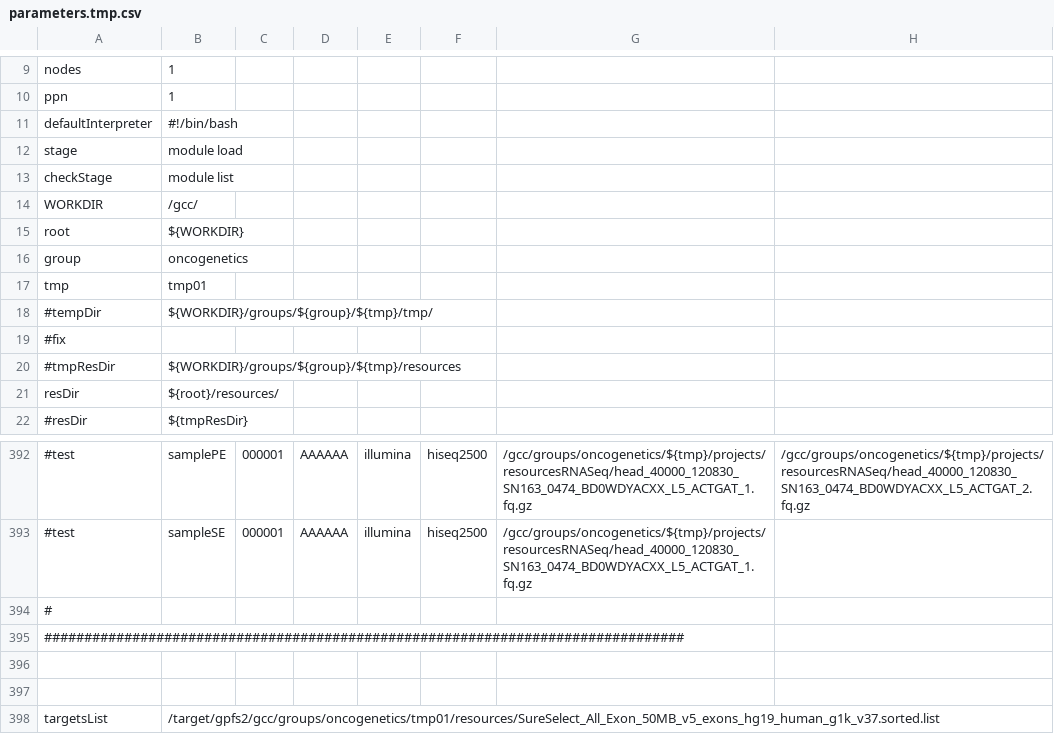
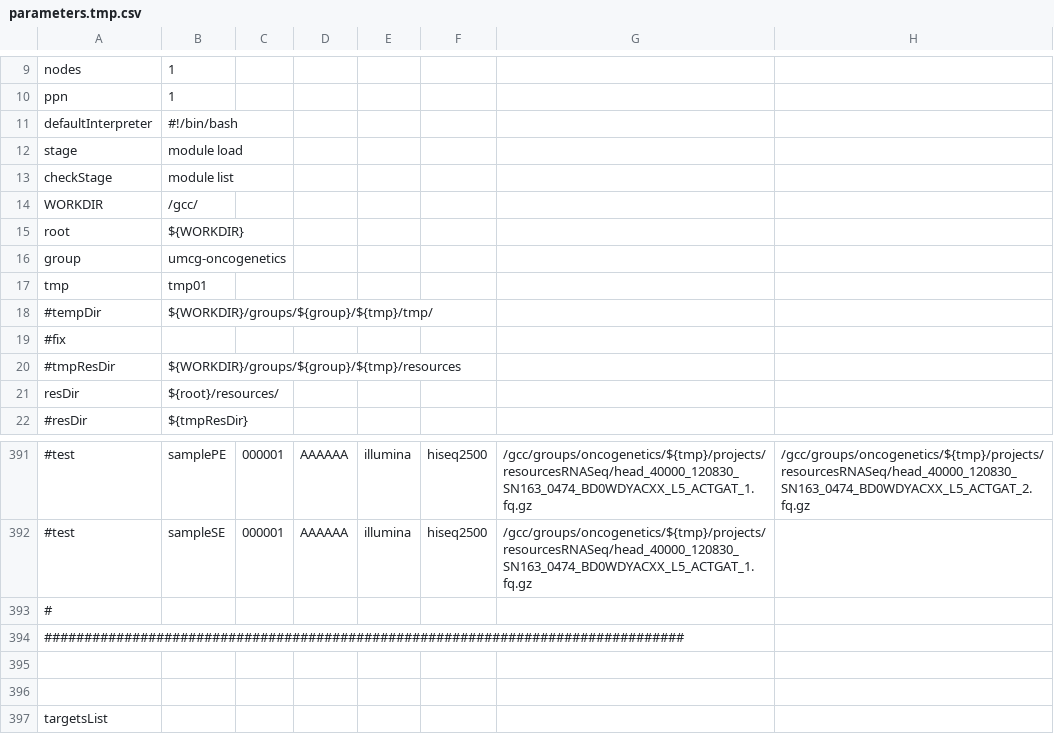
Before and after one commit to mmterpstra/molgenis-c5-TumorNormal, a CSV file: parameters.tmp.csv, drawn as a sheet; only a part is shown, gaps mark what is left out; addresses are those after the commit; the diff covers the shown part only; the diff names each change by its address in the sheet, - before the commit and + after, or states it on an @@ line.

```diff
--- a/parameters.tmp.csv
+++ b/parameters.tmp.csv
-B16: oncogenetics
+B16: umcg-oncogenetics
-B397: /target/gpfs2/gcc/groups/oncogenetics/tmp01/resources/SureSelect_All_Exon_50MB_v5_exons_hg19_human_g1k_v37.sorted.list
+B397: (empty)
```
Also changed, not shown: 4 added rows and 5 removed rows elsewhere in this file, parameters.csv, samplesheet.csv.tmp.csv, 4 other files.
